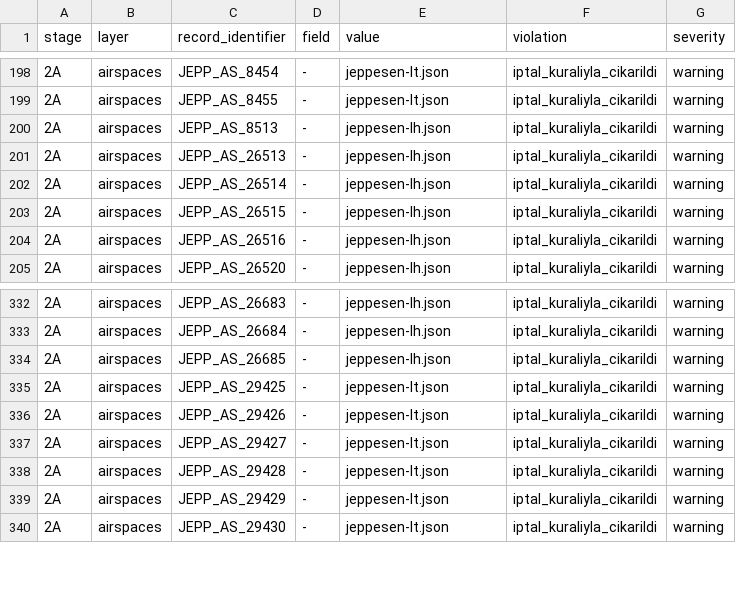
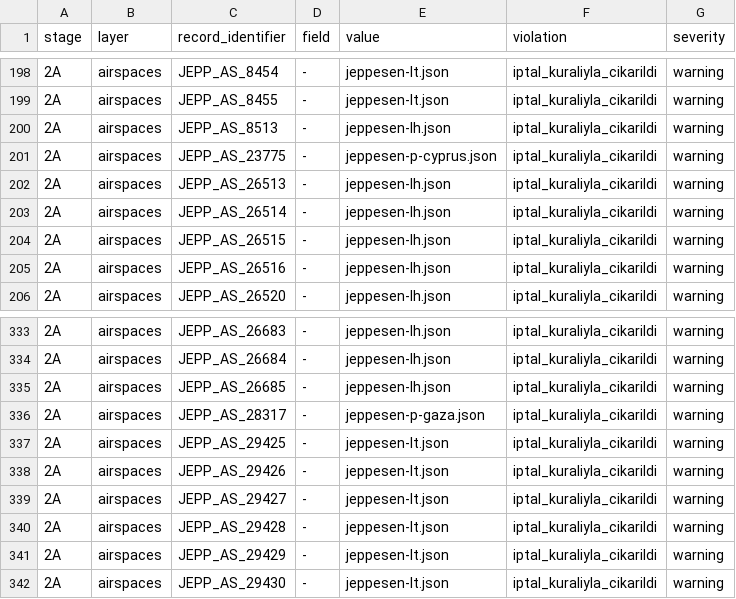
Before and after one commit to ibosoftnet/aeronautical-charting, a CSV file: aeronautical-data/Ibosoft AIS Navdata/data-airspace/logs/errored-features.csv, drawn as a sheet; only a part is shown, gaps mark what is left out; the diff names each change by its address in the sheet, - before the commit and + after, or states it on an @@ line.

Commit message:
Kıbrıs LCP1 ve itrail P-19 iptal kuralları ve LC tailored LCP1 sahası

```diff
--- a/aeronautical-data/Ibosoft AIS Navdata/data-airspace/logs/errored-features.csv
+++ b/aeronautical-data/Ibosoft AIS Navdata/data-airspace/logs/errored-features.csv
+row 201: 2A | airspaces | JEPP_AS_23775 | - | jeppesen-p-cyprus.json | iptal_kuraliyla_cikarildi | warning
+row 336: 2A | airspaces | JEPP_AS_28317 | - | jeppesen-p-gaza.json | iptal_kuraliyla_cikarildi | warning
```
Also changed, not shown: 18 other files.
